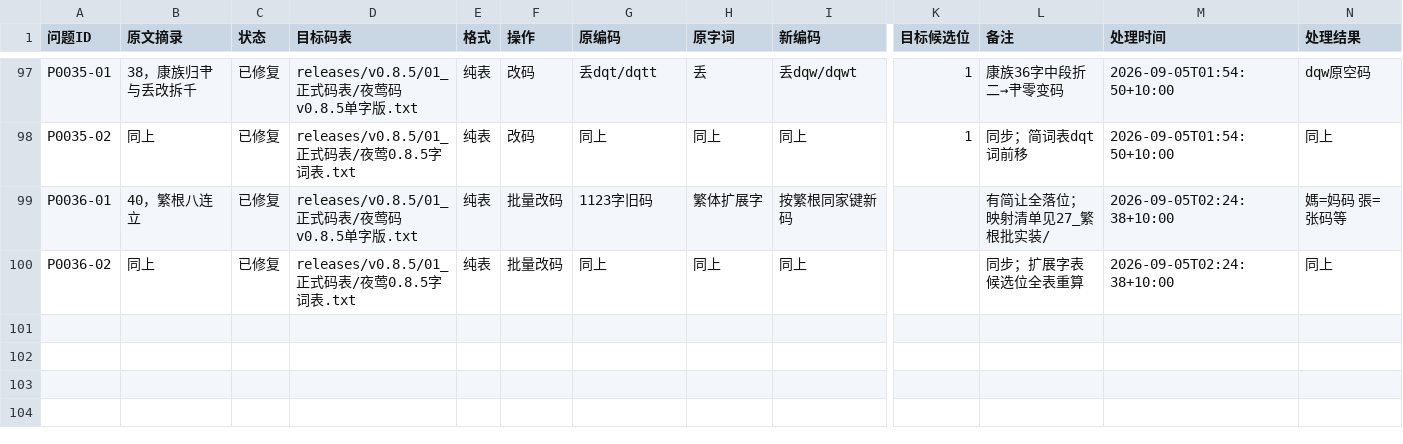
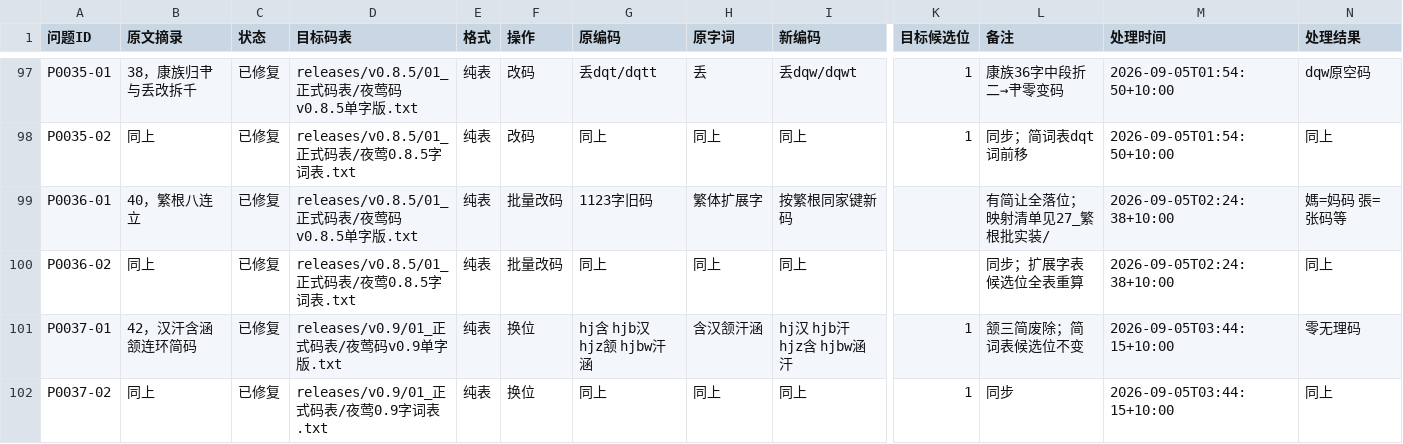
Before and after one commit to losWater/Nightingale, a TSV file: releases/v0.9/05_维护与裁决/实战问题机器参数.tsv, drawn as a sheet; only a part is shown, gaps mark what is left out; rows hold the shown columns only; the diff names each change by its address in the sheet, - before the commit and + after, or states it on an @@ line.

```diff
--- a/releases/v0.9/05_维护与裁决/实战问题机器参数.tsv
+++ b/releases/v0.9/05_维护与裁决/实战问题机器参数.tsv
+row 101: P0037-01 | 42，汉汗含涵颔连环简码 | 已修复 | releases/v0.9/01_正式码表/夜莺码v0.9单字版.txt | 纯表 | 换位 | hj含 hjb汉 hjz颔 hjbw汗涵 | 含汉颔汗涵 | hj汉 hjb汗 hjz含 hjbw涵汗 | 1 | 颔三简废除；简词表候选位不变 | 2026-09-05T03:44:15+10:00 | 零无理码
+row 102: P0037-02 | 同上 | 已修复 | releases/v0.9/01_正式码表/夜莺0.9字词表.txt | 纯表 | 换位 | 同上 | 同上 | 同上 | 1 | 同步 | 2026-09-05T03:44:15+10:00 | 同上
```
Also changed, not shown: 18 other files.
